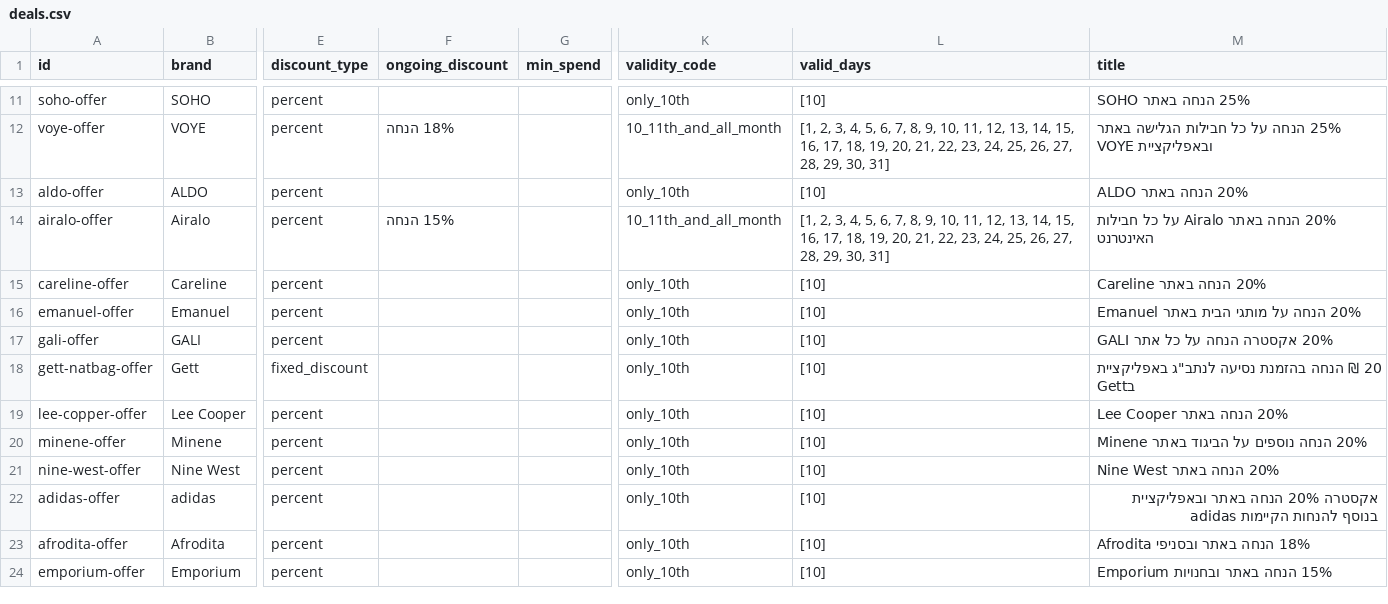
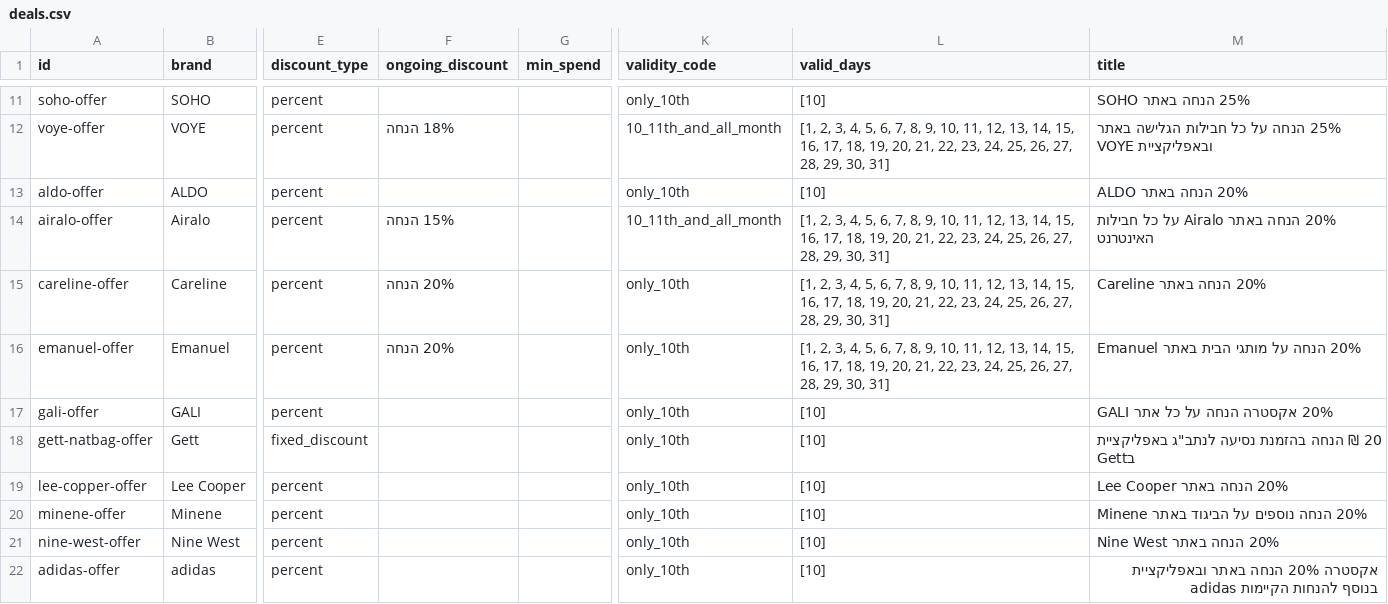
Before and after one commit to elonuziel/mastercarday, a CSV file: data/deals.csv, drawn as a sheet; only a part is shown, gaps mark what is left out; the shorter side is filled out with more unchanged rows; the diff names each change by its address in the sheet, - before the commit and + after, or states it on an @@ line.

```diff
--- a/data/deals.csv
+++ b/data/deals.csv
-F15:F16 (ongoing_discount): (empty)
+F15:F16 (ongoing_discount): 20% הנחה
-L15:L16 (valid_days): [10]
+L15:L16 (valid_days): [1, 2, 3, 4, 5, 6, 7, 8, 9, 10, 11, 12, 13, 14, 15, 16, 17, 18, 19, 20, 21, 22, 23, 24, 25, 26, 27, 28, 29, 30, 31]
```
Also changed, not shown: 1 other file.
